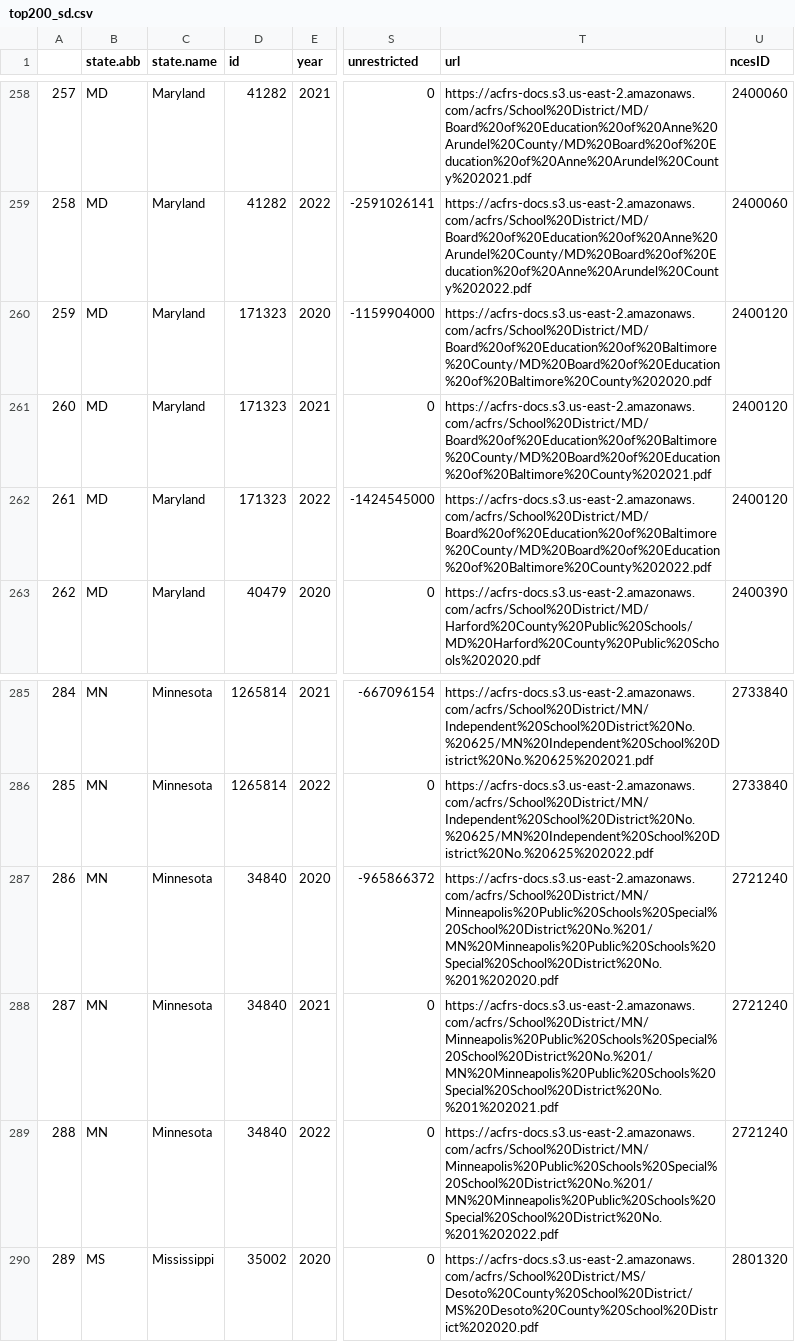
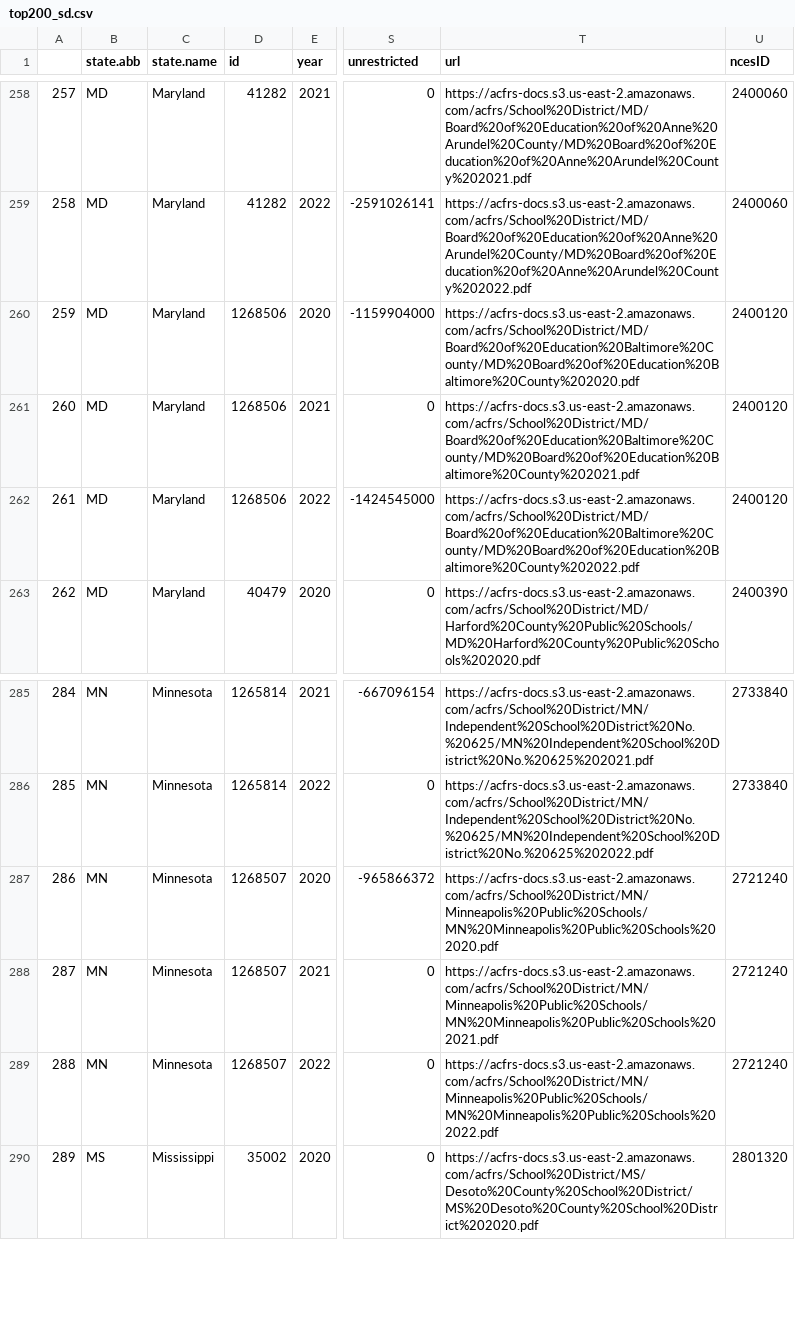
Before and after one commit to thuy2020/acfrs_data, a CSV file: output/top200_sd.csv, drawn as a sheet; only a part is shown, gaps mark what is left out; the diff names each change by its address in the sheet, - before the commit and + after, or states it on an @@ line.

Commit message:
query updated data

```diff
--- a/output/top200_sd.csv
+++ b/output/top200_sd.csv
-D260:D262 (id): 171323
+D260:D262 (id): 1268506
-T260 (url): https://acfrs-docs.s3.us-east-2.amazonaws.com/acfrs/School%20District/MD/Board%20of%20Education%20of%20Baltimore%20County/MD%20Board%20of%20Education%20of%20Baltimore%20County%202020.pdf
+T260 (url): https://acfrs-docs.s3.us-east-2.amazonaws.com/acfrs/School%20District/MD/Board%20of%20Education%20Baltimore%20County/MD%20Board%20of%20Education%20Baltimore%20County%202020.pdf
-T261 (url): https://acfrs-docs.s3.us-east-2.amazonaws.com/acfrs/School%20District/MD/Board%20of%20Education%20of%20Baltimore%20County/MD%20Board%20of%20Education%20of%20Baltimore%20County%202021.pdf
+T261 (url): https://acfrs-docs.s3.us-east-2.amazonaws.com/acfrs/School%20District/MD/Board%20of%20Education%20Baltimore%20County/MD%20Board%20of%20Education%20Baltimore%20County%202021.pdf
-T262 (url): https://acfrs-docs.s3.us-east-2.amazonaws.com/acfrs/School%20District/MD/Board%20of%20Education%20of%20Baltimore%20County/MD%20Board%20of%20Education%20of%20Baltimore%20County%202022.pdf
+T262 (url): https://acfrs-docs.s3.us-east-2.amazonaws.com/acfrs/School%20District/MD/Board%20of%20Education%20Baltimore%20County/MD%20Board%20of%20Education%20Baltimore%20County%202022.pdf
-D287:D289 (id): 34840
+D287:D289 (id): 1268507
-T287 (url): https://acfrs-docs.s3.us-east-2.amazonaws.com/acfrs/School%20District/MN/Minneapolis%20Public%20Schools%20Special%20School%20District%20No.%201/MN%20Minneapolis%20Public%20Schools%20Special%20School%20District%20No.%201%202020.pdf
+T287 (url): https://acfrs-docs.s3.us-east-2.amazonaws.com/acfrs/School%20District/MN/Minneapolis%20Public%20Schools/MN%20Minneapolis%20Public%20Schools%202020.pdf
-T288 (url): https://acfrs-docs.s3.us-east-2.amazonaws.com/acfrs/School%20District/MN/Minneapolis%20Public%20Schools%20Special%20School%20District%20No.%201/MN%20Minneapolis%20Public%20Schools%20Special%20School%20District%20No.%201%202021.pdf
+T288 (url): https://acfrs-docs.s3.us-east-2.amazonaws.com/acfrs/School%20District/MN/Minneapolis%20Public%20Schools/MN%20Minneapolis%20Public%20Schools%202021.pdf
-T289 (url): https://acfrs-docs.s3.us-east-2.amazonaws.com/acfrs/School%20District/MN/Minneapolis%20Public%20Schools%20Special%20School%20District%20No.%201/MN%20Minneapolis%20Public%20Schools%20Special%20School%20District%20No.%201%202022.pdf
+T289 (url): https://acfrs-docs.s3.us-east-2.amazonaws.com/acfrs/School%20District/MN/Minneapolis%20Public%20Schools/MN%20Minneapolis%20Public%20Schools%202022.pdf
```
Also changed, not shown: output/all_states_4years_2020_2023.csv, output/top200_cities.csv, 13 other files.
